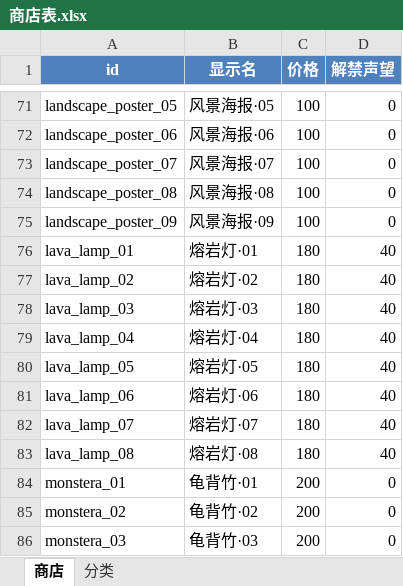
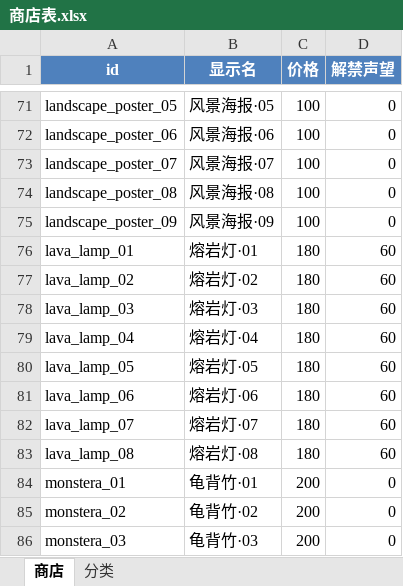
Before and after one commit to CsOHQAQ/2026MasterHouse, an Excel workbook: Excel/商店表.xlsx, sheet 商店, drawn as a sheet; only a part is shown, gaps mark what is left out; values as stored, in another font and other column widths than the file's, no borders; the diff covers the shown part only; the diff names each change by its address in the sheet, - before the commit and + after, or states it on an @@ line.

```diff
--- a/Excel/商店表.xlsx (sheet 商店)
+++ b/Excel/商店表.xlsx (sheet 商店)
-D76:D83 (解禁声望): 40
+D76:D83 (解禁声望): 60
```
Also changed, not shown: 42 edited cells elsewhere in this sheet, 1 other file.
